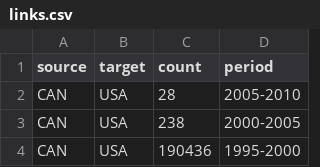
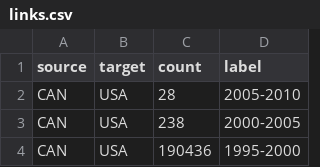
Before and after one commit to backface/human-flows, a CSV file: data/links.csv, drawn as a sheet; only a part is shown.

```diff
--- a/data/links.csv
+++ b/data/links.csv
@@ -1,2 +1,2 @@
-source,target,count,period
+source,target,count,label
 CAN,USA,28,2005-2010
```
Also changed, not shown: 11 other files.
